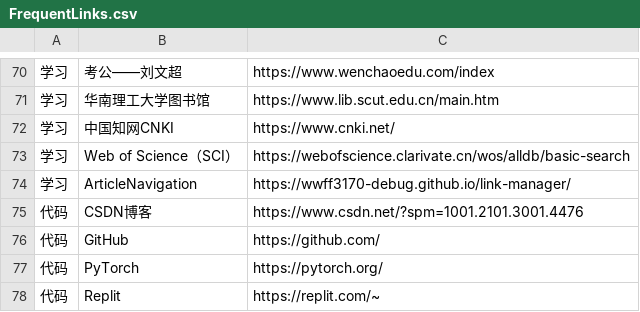
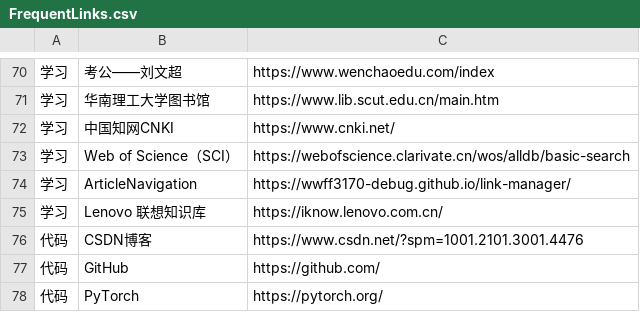
Before and after one commit to wwff3170-debug/FrequentLinks, a CSV file: FrequentLinks.csv, drawn as a sheet; only a part is shown, gaps mark what is left out; the shorter side is filled out with more unchanged rows; the diff names each change by its address in the sheet, - before the commit and + after, or states it on an @@ line.

Commit message:
更新链接 (via admin panel)

```diff
--- a/FrequentLinks.csv
+++ b/FrequentLinks.csv
+row 75: 学习 | Lenovo 联想知识库 | https://iknow.lenovo.com.cn/
```
